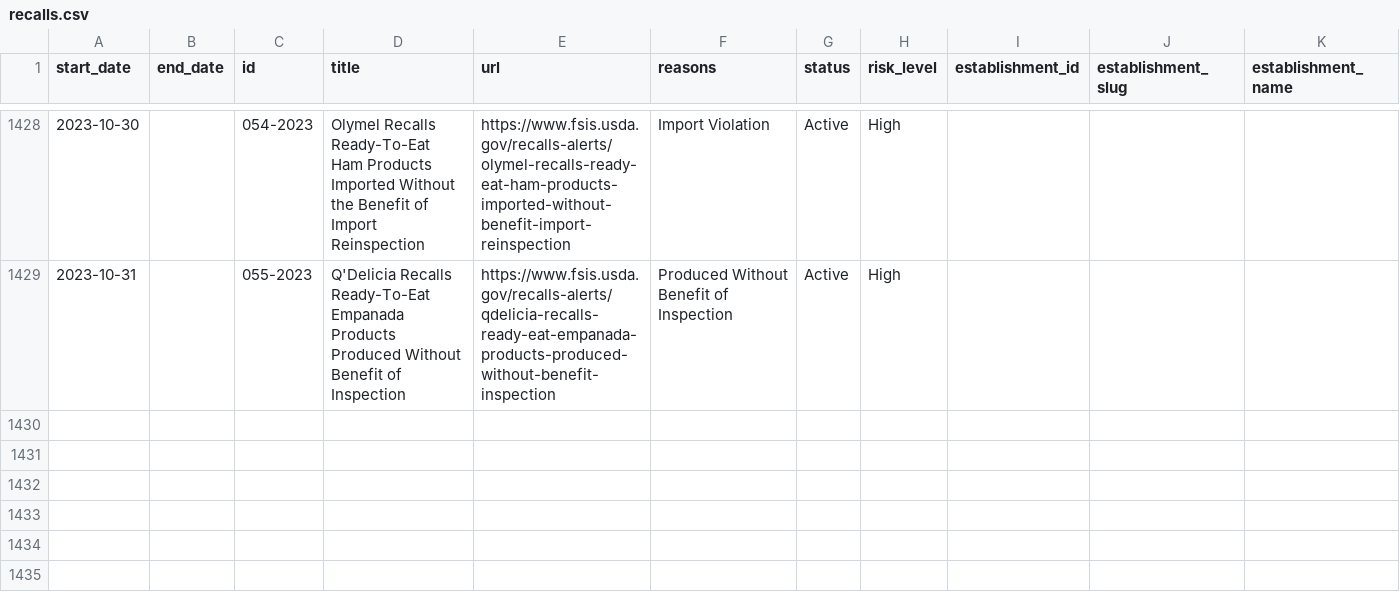
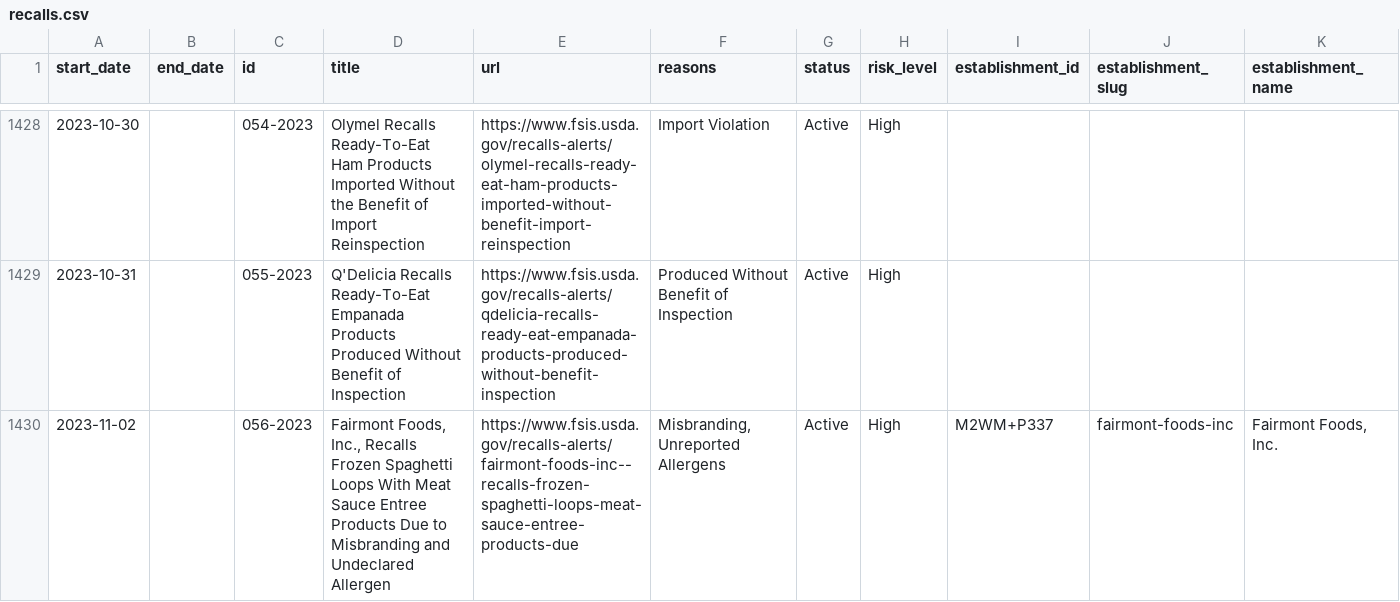
Before and after one commit to harrisj/food-recalls-actions, a CSV file: usda/recalls.csv, drawn as a sheet; only a part is shown, gaps mark what is left out; rows hold the shown columns only; the diff names each change by its address in the sheet, - before the commit and + after, or states it on an @@ line.

```diff
--- a/usda/recalls.csv
+++ b/usda/recalls.csv
+row 1430: 2023-11-02 |  | 056-2023 | Fairmont Foods, Inc., Recalls Frozen Spaghetti Loops With Meat Sauce Entree Products Due to Misbranding and Undeclared Allergen | https://www.fsis.usda.gov/recalls-alerts/fairmont-foods-inc--recalls-frozen-spaghetti-loops-meat-sauce-entree-products-due | Misbranding, Unreported Allergens | Active | High | M2WM+P337 | fairmont-foods-inc | Fairmont Foods, Inc.
```
Also changed, not shown: 6 other files.
